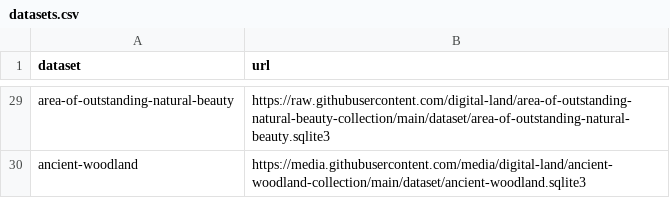
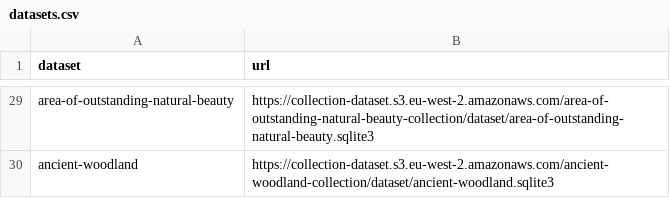
Before and after one commit to digital-land/datasette-builder, a CSV file: datasets.csv, drawn as a sheet; only a part is shown, gaps mark what is left out; the diff covers the shown part only; the diff names each change by its address in the sheet, - before the commit and + after, or states it on an @@ line.

Commit message:
Update dataset urls to S3.

```diff
--- a/datasets.csv
+++ b/datasets.csv
-B29 (url): https://raw.githubusercontent.com/digital-land/area-of-outstanding-natural-beauty-collection/main/dataset/area-of-outstanding-natural-beauty.sqlite3
+B29 (url): https://collection-dataset.s3.eu-west-2.amazonaws.com/area-of-outstanding-natural-beauty-collection/dataset/area-of-outstanding-natural-beauty.sqlite3
-B30 (url): https://media.githubusercontent.com/media/digital-land/ancient-woodland-collection/main/dataset/ancient-woodland.sqlite3
+B30 (url): https://collection-dataset.s3.eu-west-2.amazonaws.com/ancient-woodland-collection/dataset/ancient-woodland.sqlite3
```
Also changed, not shown: 27 edited cells elsewhere in this file.
